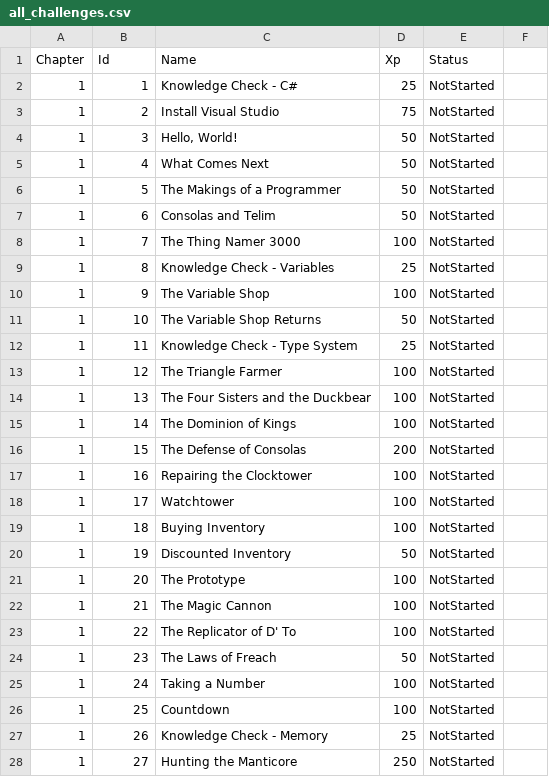
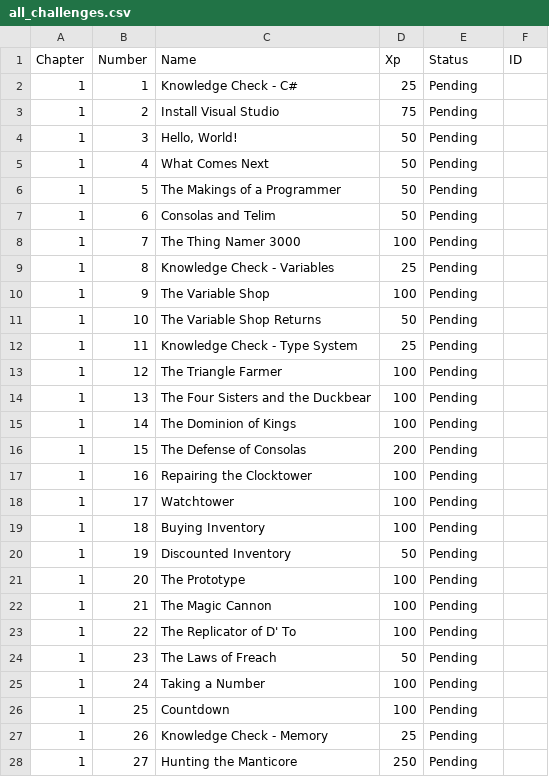
Before and after one commit to henry-js/CSharpPlayersGuideXpTracker, a CSV file: src/Lib/challenges/all_challenges.csv, drawn as a sheet; only a part is shown; the diff covers the shown part only.

```diff
--- a/src/Lib/challenges/all_challenges.csv
+++ b/src/Lib/challenges/all_challenges.csv
@@ -1,28 +1,28 @@
-Chapter,Id,Name,Xp,Status
-1,1,Knowledge Check - C#,25,NotStarted
-1,2,Install Visual Studio,75,NotStarted
-1,3,"Hello, World!",50,NotStarted
-1,4,What Comes Next,50,NotStarted
-1,5,The Makings of a Programmer,50,NotStarted
-1,6,Consolas and Telim,50,NotStarted
-1,7,The Thing Namer 3000,100,NotStarted
-1,8,Knowledge Check - Variables,25,NotStarted
-1,9,The Variable Shop,100,NotStarted
-1,10,The Variable Shop Returns,50,NotStarted
-1,11,Knowledge Check - Type System,25,NotStarted
-1,12,The Triangle Farmer,100,NotStarted
-1,13,The Four Sisters and the Duckbear,100,NotStarted
-1,14,The Dominion of Kings,100,NotStarted
-1,15,The Defense of Consolas,200,NotStarted
-1,16,Repairing the Clocktower,100,NotStarted
-1,17,Watchtower,100,NotStarted
-1,18,Buying Inventory,100,NotStarted
-1,19,Discounted Inventory,50,NotStarted
-1,20,The Prototype,100,NotStarted
-1,21,The Magic Cannon,100,NotStarted
-1,22,The Replicator of D' To,100,NotStarted
-1,23,The Laws of Freach,50,NotStarted
-1,24,Taking a Number,100,NotStarted
-1,25,Countdown,100,NotStarted
-1,26,Knowledge Check - Memory,25,NotStarted
-1,27,Hunting the Manticore,250,NotStarted
+Chapter,Number,Name,Xp,Status,ID
+1,1,Knowledge Check - C#,25,Pending
+1,2,Install Visual Studio,75,Pending
+1,3,"Hello, World!",50,Pending
+1,4,What Comes Next,50,Pending
+1,5,The Makings of a Programmer,50,Pending
+1,6,Consolas and Telim,50,Pending
+1,7,The Thing Namer 3000,100,Pending
+1,8,Knowledge Check - Variables,25,Pending
+1,9,The Variable Shop,100,Pending
+1,10,The Variable Shop Returns,50,Pending
+1,11,Knowledge Check - Type System,25,Pending
+1,12,The Triangle Farmer,100,Pending
+1,13,The Four Sisters and the Duckbear,100,Pending
+1,14,The Dominion of Kings,100,Pending
+1,15,The Defense of Consolas,200,Pending
+1,16,Repairing the Clocktower,100,Pending
+1,17,Watchtower,100,Pending
+1,18,Buying Inventory,100,Pending
+1,19,Discounted Inventory,50,Pending
+1,20,The Prototype,100,Pending
+1,21,The Magic Cannon,100,Pending
+1,22,The Replicator of D' To,100,Pending
+1,23,The Laws of Freach,50,Pending
+1,24,Taking a Number,100,Pending
+1,25,Countdown,100,Pending
+1,26,Knowledge Check - Memory,25,Pending
+1,27,Hunting the Manticore,250,Pending
```
Also changed, not shown: 84 edited cells elsewhere in this file, 15 other files.
